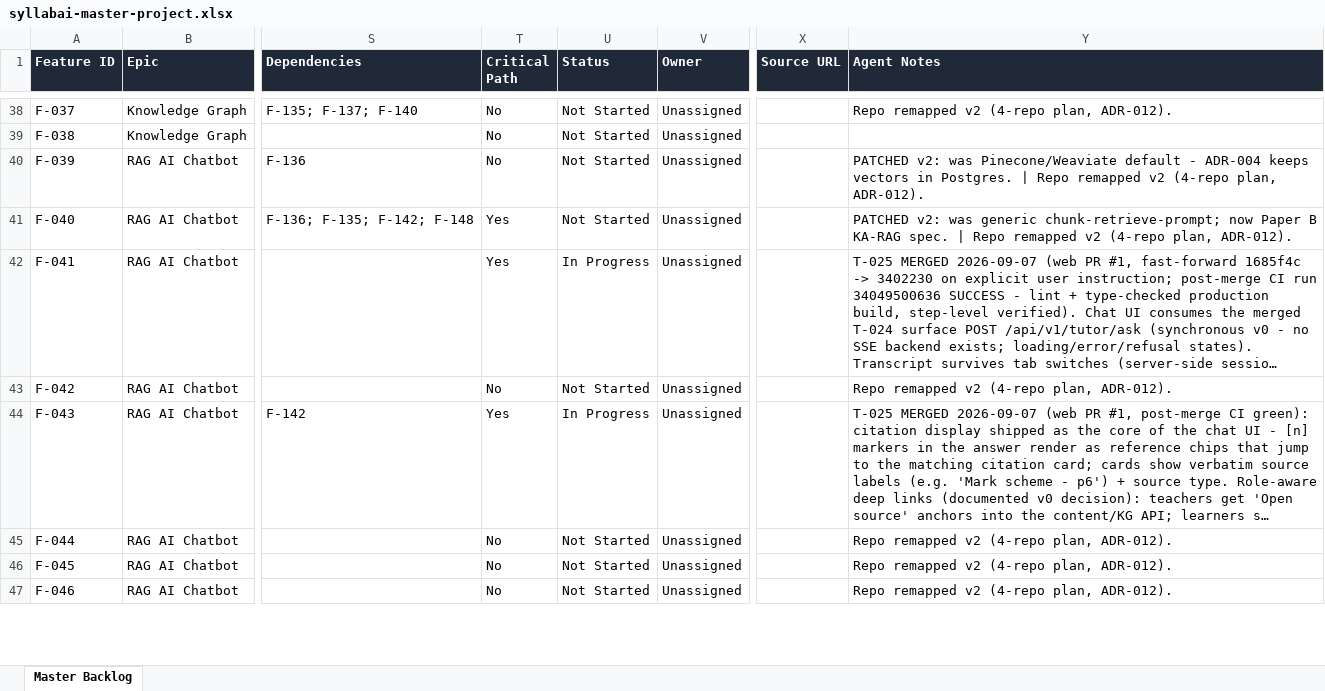
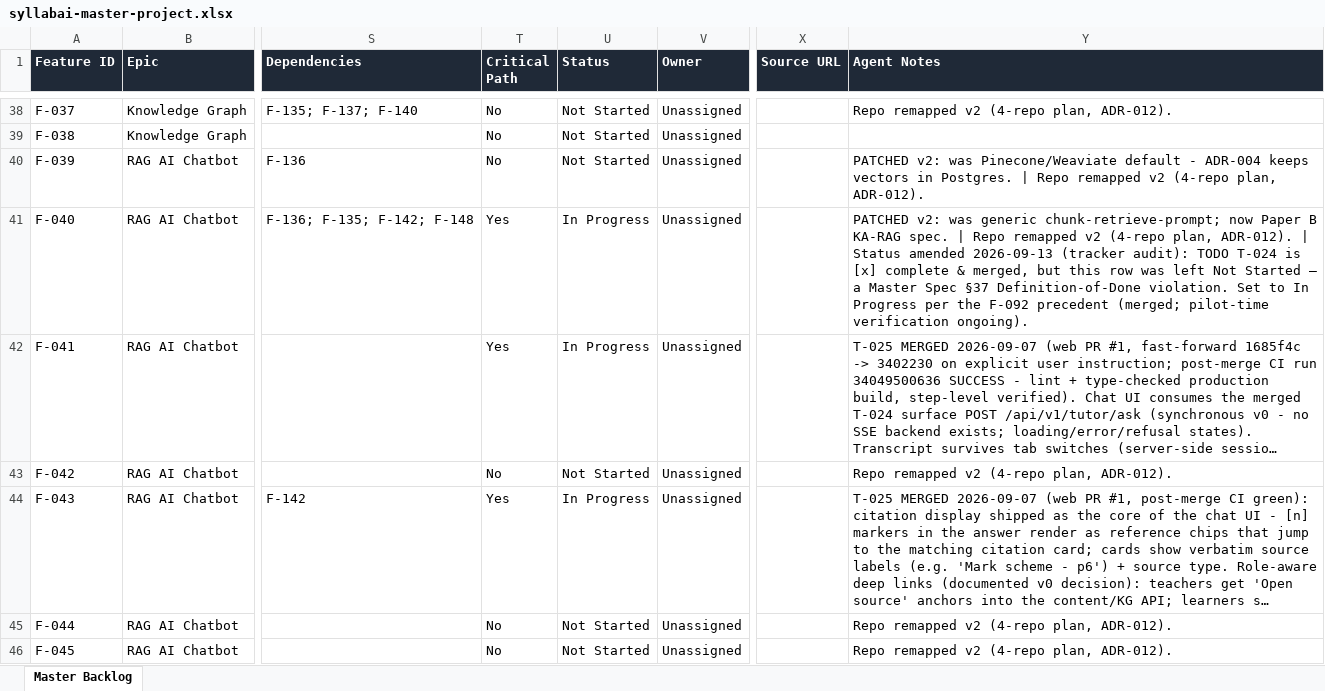
Before and after one commit to SyllabAI/syllabai, an Excel workbook: backlog/syllabai-master-project.xlsx, sheet Master Backlog, drawn as a sheet; only a part is shown, gaps mark what is left out; the shorter side is filled out with more unchanged rows; long unchanged cells end in …; values as stored, in another font and other column widths than the file's, no borders; the diff covers the shown part only; the diff names each change by its address in the sheet, - before the commit and + after, or states it on an @@ line.

Commit message:
ledger: T-C38 closeout — TSV<->XLSX parity restored (TFA-07 rows 25/25 equal, F-040/F-160 synced), PROGRESS marker refreshed, AGENT.md repo table -> syllabai-hub; anchor B2 flip + B3 pin recorded (core PR #35, sweep 12/12 GREEN); T-C37 drill partial (deploy fingerprinted, teacher leg pending operator creds)

```diff
--- a/backlog/syllabai-master-project.xlsx (sheet Master Backlog)
+++ b/backlog/syllabai-master-project.xlsx (sheet Master Backlog)
-U41 (Status): Not Started
+U41 (Status): In Progress
-Y41 (Agent Notes): …plan, ADR-012).
+Y41 (Agent Notes): …plan, ADR-012). | Status amended 2026-09-13 (tracker audit): TODO T-024 is [x] complete & merged, but this row was left Not Started — a Master Spec §37 Definition-of-Done violation. Set to In Progress per the F-092 precedent (merged; pilot-time verification ongoing).
```
Also changed, not shown: 4 edited cells elsewhere in this sheet, 4 other files.
